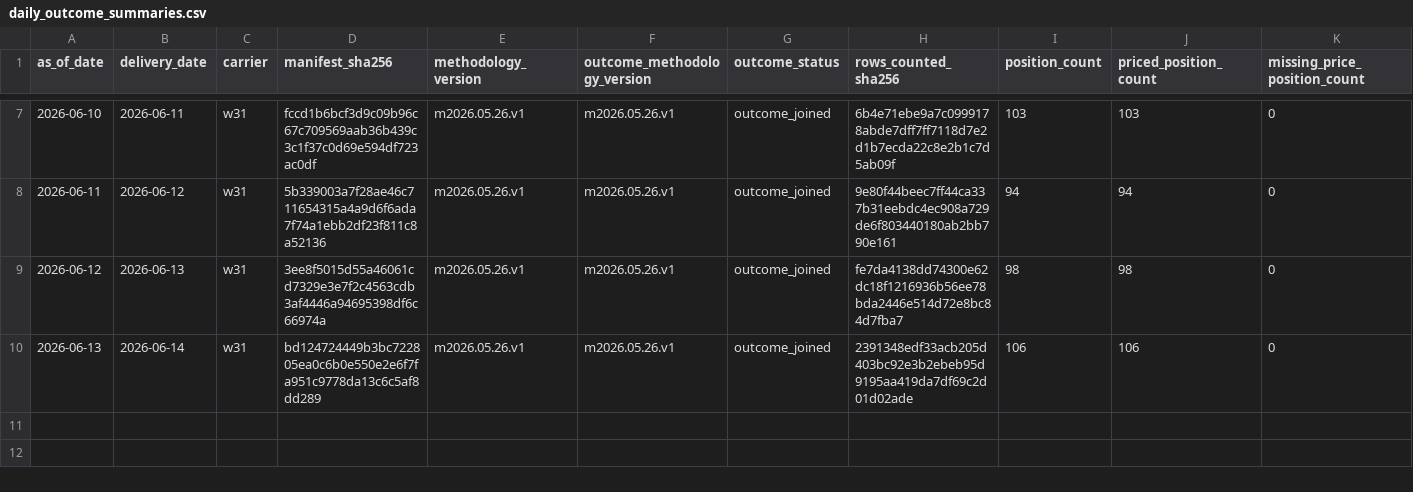
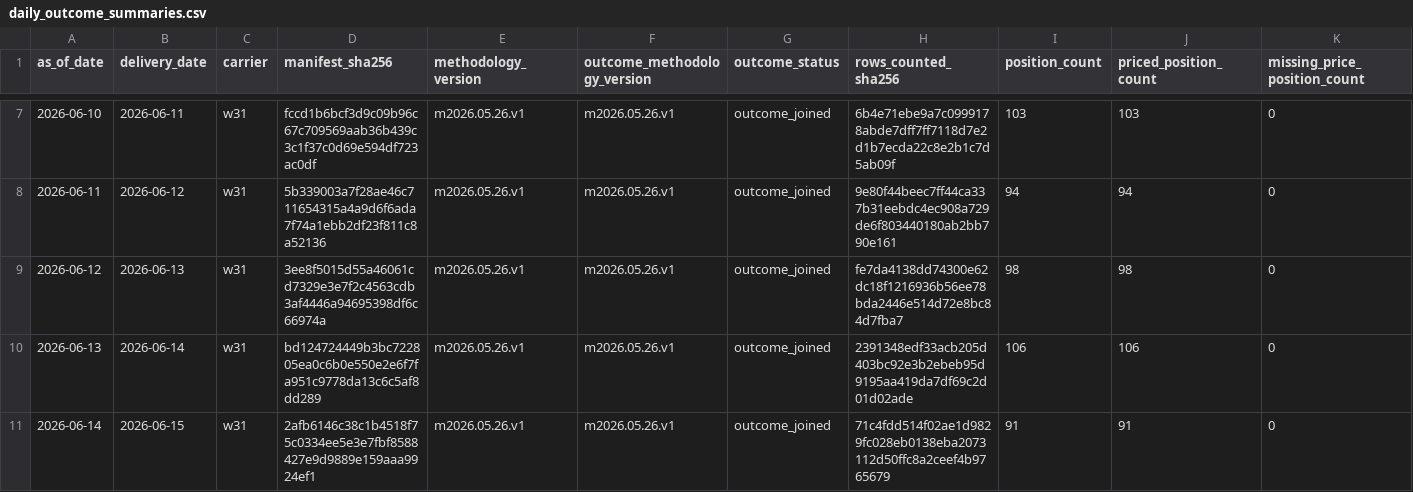
Before and after one commit to jameskim247/ercot-ptp-track-record, a CSV file: reports/audits/daily_outcome_summaries.csv, drawn as a sheet; only a part is shown, gaps mark what is left out; rows hold the shown columns only; the diff names each change by its address in the sheet, - before the commit and + after, or states it on an @@ line.

Commit message:
track-record: outcome backlog 2026-06-18 w31

```diff
--- a/reports/audits/daily_outcome_summaries.csv
+++ b/reports/audits/daily_outcome_summaries.csv
+row 11: 2026-06-14 | 2026-06-15 | w31 | 2afb6146c38c1b4518f75c0334ee5e3e7fbf8588427e9d9889e159aaa9924ef1 | m2026.05.26.v1 | m2026.05.26.v1 | outcome_joined | 71c4fdd514f02ae1d9829fc028eb0138eba2073112d50ffc8a2ceef4b9765679 | 91 | 91 | 0
```
Also changed, not shown: 1 other file.
